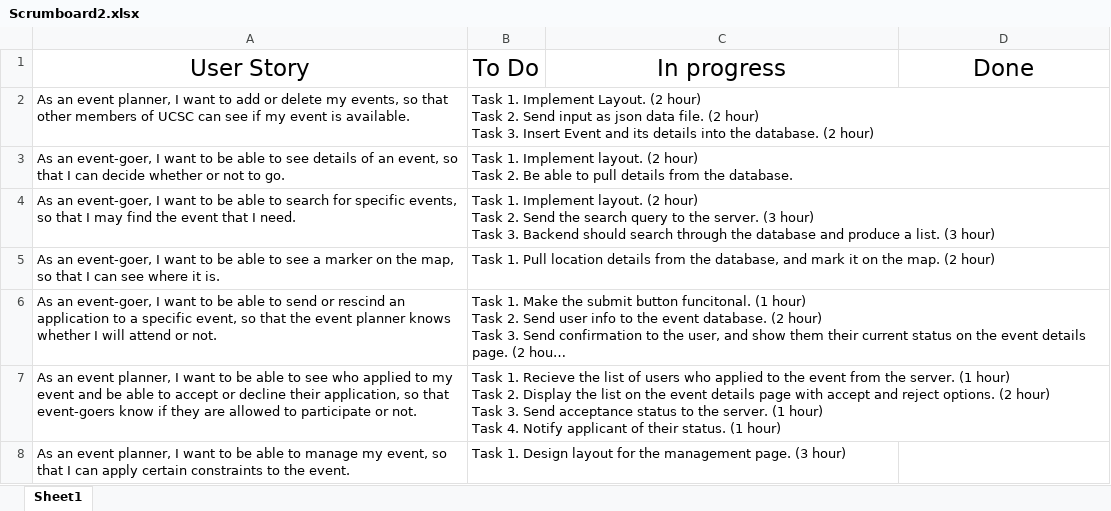
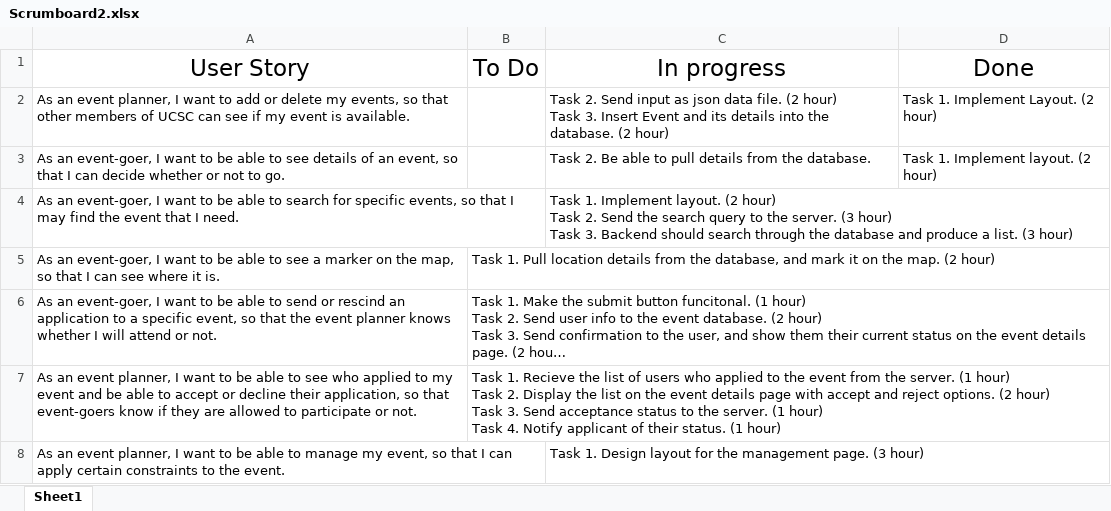
Before and after one commit to Skm1221/CMPS115TeamProject, an Excel workbook: Documentation/Scrumboard2.xlsx, sheet Sheet1, drawn as a sheet; long unchanged cells end in …; values as stored, in another font and other column widths than the file's, no borders; ↵ is a line break in a cell; the diff names each change by its address in the sheet, - before the commit and + after, or states it on an @@ line.

Commit message:
07/16

```diff
--- a/Documentation/Scrumboard2.xlsx (sheet Sheet1)
+++ b/Documentation/Scrumboard2.xlsx (sheet Sheet1)
-B2 (To Do): Task 1. Implement Layout. (2 hour) ↵ Task 2. Send input as json data file. (2 hour) ↵ Task 3. Insert Event and its details into the database. (2 hour)
+B2 (To Do): (empty)
-C2 (In progress): (empty)
+C2 (In progress): Task 2. Send input as json data file. (2 hour) ↵ Task 3. Insert Event and its details into the database. (2 hour)
-D2 (Done): (empty)
+D2 (Done): Task 1. Implement Layout. (2 hour)
-B3 (To Do): Task 1. Implement layout. (2 hour) ↵ Task 2. Be able to pull details from the database.
+B3 (To Do): (empty)
-C3 (In progress): (empty)
+C3 (In progress): Task 2. Be able to pull details from the database.
-D3 (Done): (empty)
+D3 (Done): Task 1. Implement layout. (2 hour)
-B4 (To Do): Task 1. Implement layout. (2 hour) ↵ Task 2. Send the search query to the server. (3 hour) ↵ Task 3. Backend should search through the database and produce a list. (3 hour)
+B4 (To Do): (empty)
-C4 (In progress): (empty)
+C4 (In progress): Task 1. Implement layout. (2 hour) ↵ Task 2. Send the search query to the server. (3 hour) ↵ Task 3. Backend should search through the database and produce a list. (3 hour)
-B8 (To Do): Task 1. Design layout for the management page. (3 hour)
+B8 (To Do): (empty)
-C8 (In progress): (empty)
+C8 (In progress): Task 1. Design layout for the management page. (3 hour)
```
